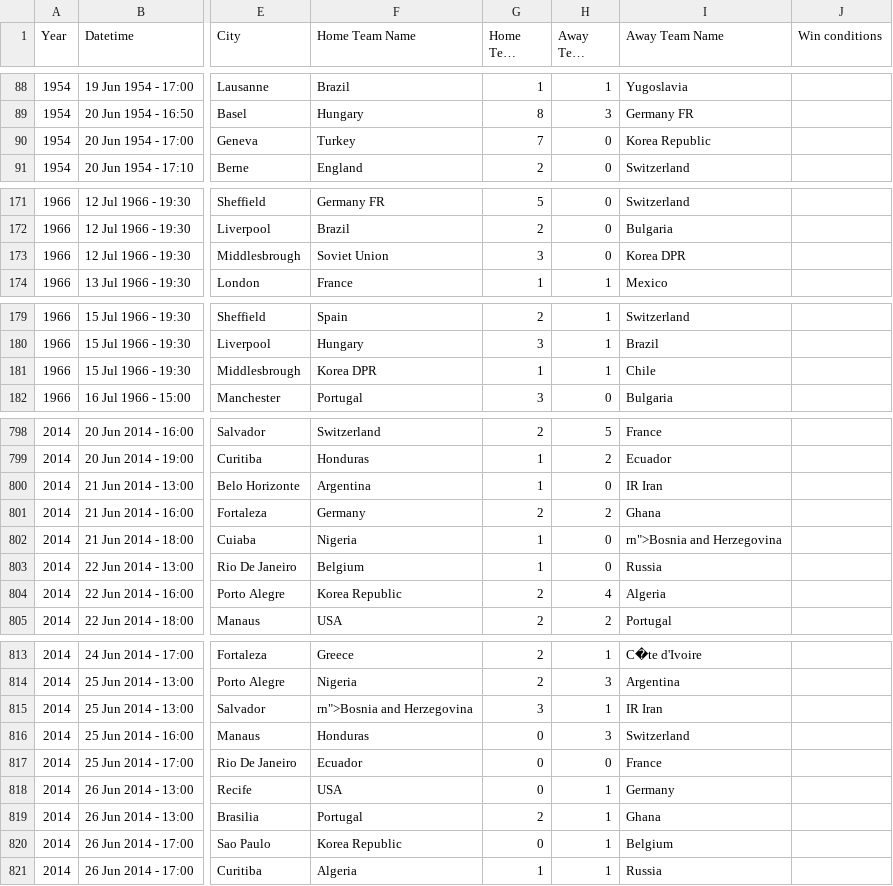
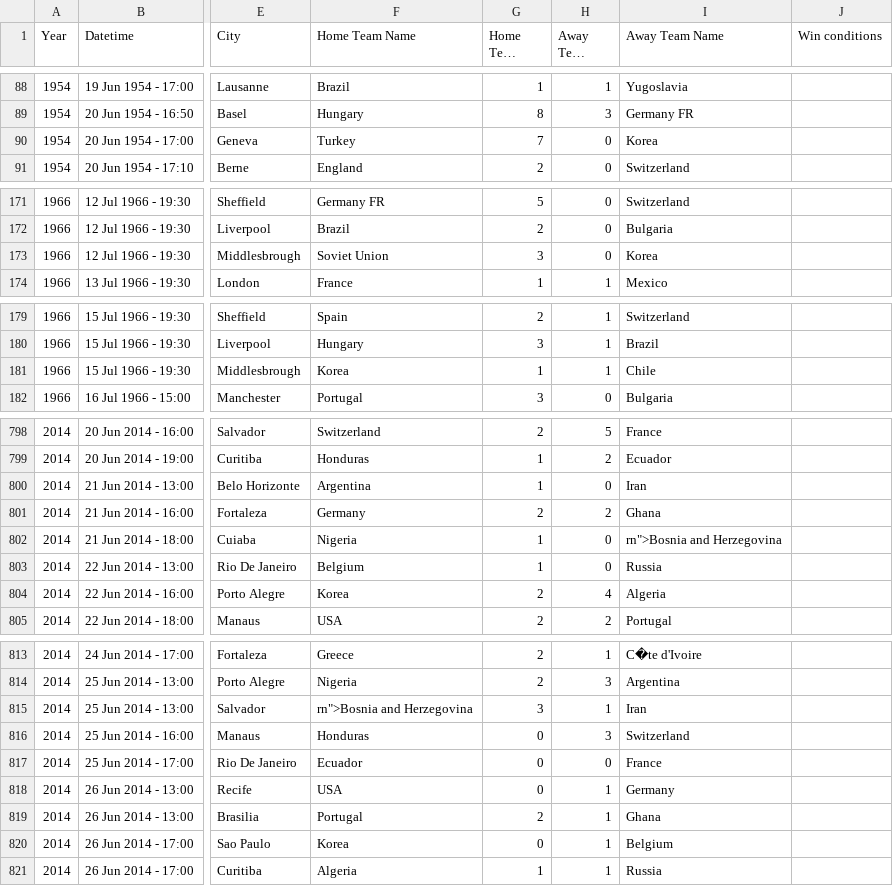
Before and after one commit to AlexNilsson/FIFA18, a CSV file: data/WorldCupMatches.csv, drawn as a sheet; only a part is shown, gaps mark what is left out; long unchanged cells end in …; the diff covers the shown part only; the diff names each change by its address in the sheet, - before the commit and + after, or states it on an @@ line.

```diff
--- a/data/WorldCupMatches.csv
+++ b/data/WorldCupMatches.csv
-I90 (Away Team Name): Korea Republic
+I90 (Away Team Name): Korea
-I173 (Away Team Name): Korea DPR
+I173 (Away Team Name): Korea
-F181 (Home Team Name): Korea DPR
+F181 (Home Team Name): Korea
-I800 (Away Team Name): IR Iran
+I800 (Away Team Name): Iran
-F804 (Home Team Name): Korea Republic
+F804 (Home Team Name): Korea
-I815 (Away Team Name): IR Iran
+I815 (Away Team Name): Iran
-F820 (Home Team Name): Korea Republic
+F820 (Home Team Name): Korea
```
Also changed, not shown: 41 edited cells elsewhere in this file, 5 other files.
